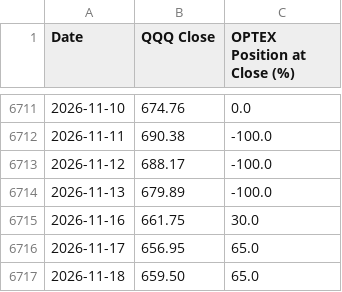
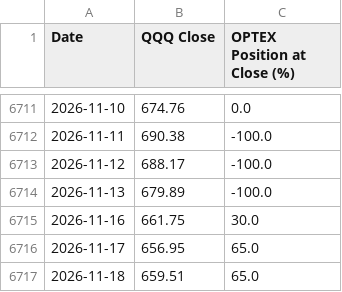
Before and after one commit to optexsignals/optex, a CSV file: data/optex_history.csv, drawn as a sheet; only a part is shown, gaps mark what is left out.

Commit message:
Market Timing 2026-11-18: +65% (final data)

```diff
--- a/data/optex_history.csv
+++ b/data/optex_history.csv
@@ -6716,2 +6716,2 @@ Date,QQQ Close,OPTEX Position at Close (%)
 2026-11-17,656.95,65.0
-2026-11-18,659.50,65.0
+2026-11-18,659.51,65.0
```
Also changed, not shown: 5 other files.
